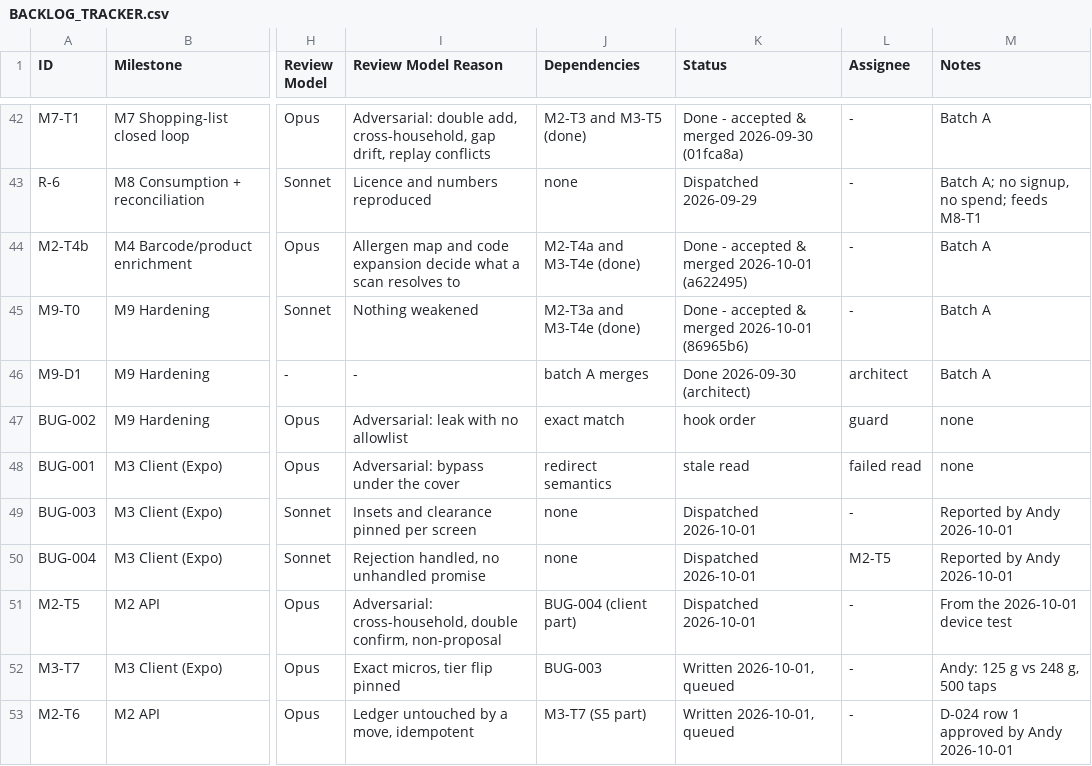
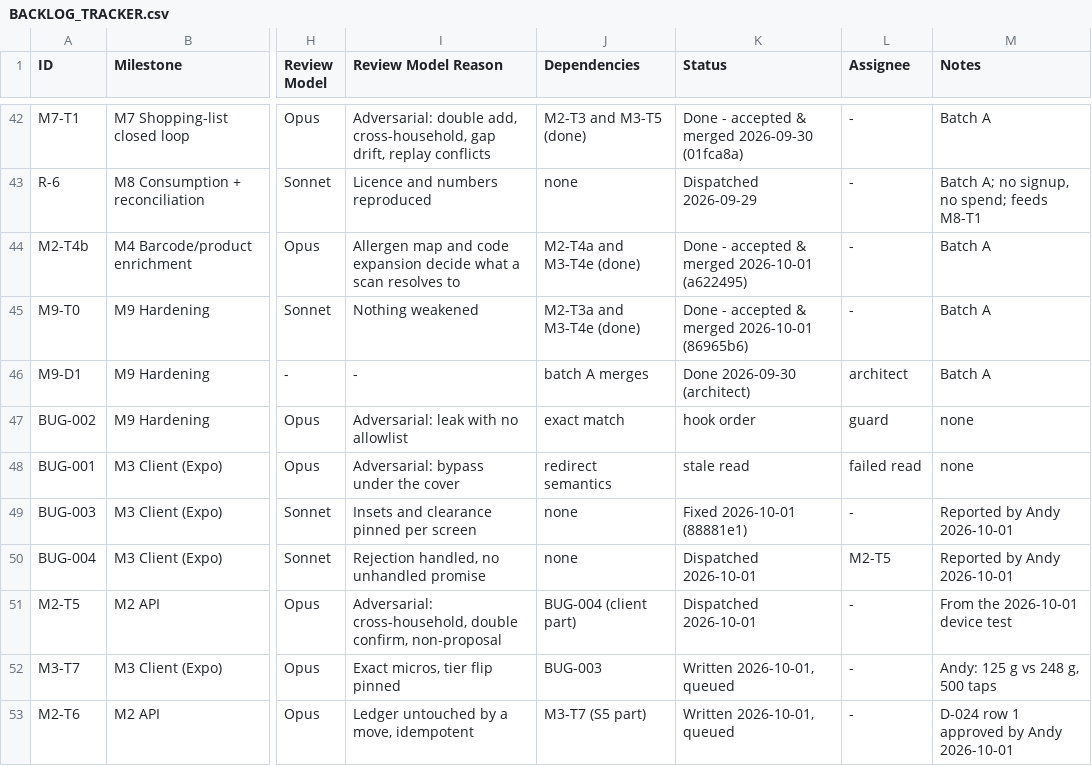
Before and after one commit to saengsawat/Smart-Kitchen, a CSV file: BACKLOG_TRACKER.csv, drawn as a sheet; only a part is shown, gaps mark what is left out; the diff names each change by its address in the sheet, - before the commit and + after, or states it on an @@ line.

```diff
--- a/BACKLOG_TRACKER.csv
+++ b/BACKLOG_TRACKER.csv
-K49 (Status): Dispatched 2026-10-01
+K49 (Status): Fixed 2026-10-01 (88881e1)
```
Also changed, not shown: 5 other files.
